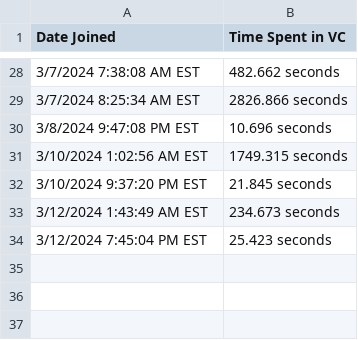
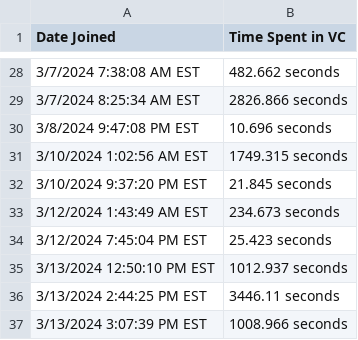
Before and after one commit to PrvCaboose/Discord-Time-Bot, a CSV file: timeData.csv, drawn as a sheet; only a part is shown, gaps mark what is left out; the diff names each change by its address in the sheet, - before the commit and + after, or states it on an @@ line.

Commit message:
time

```diff
--- a/timeData.csv
+++ b/timeData.csv
+row 35: 3/13/2024 12:50:10 PM EST | 1012.937 seconds
+row 36: 3/13/2024 2:44:25 PM EST | 3446.11 seconds
+row 37: 3/13/2024 3:07:39 PM EST | 1008.966 seconds
```
Also changed, not shown: 1 other file.
